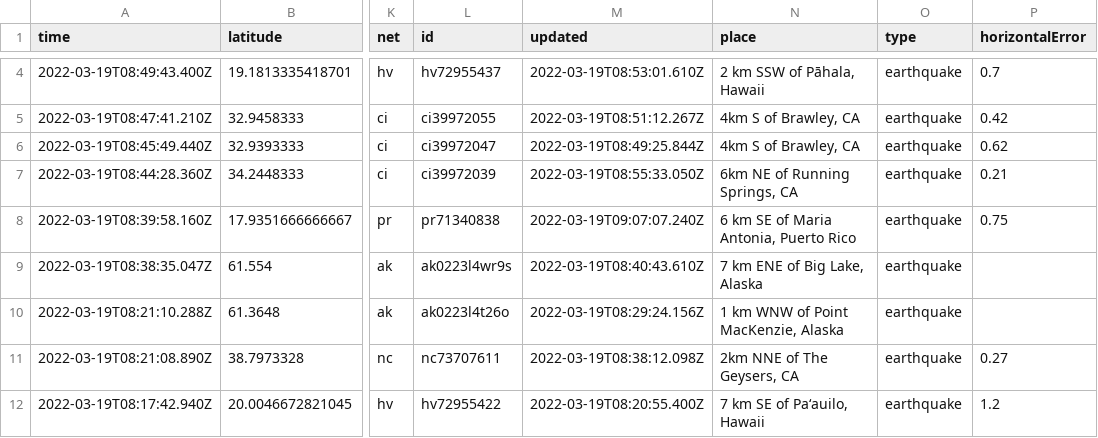
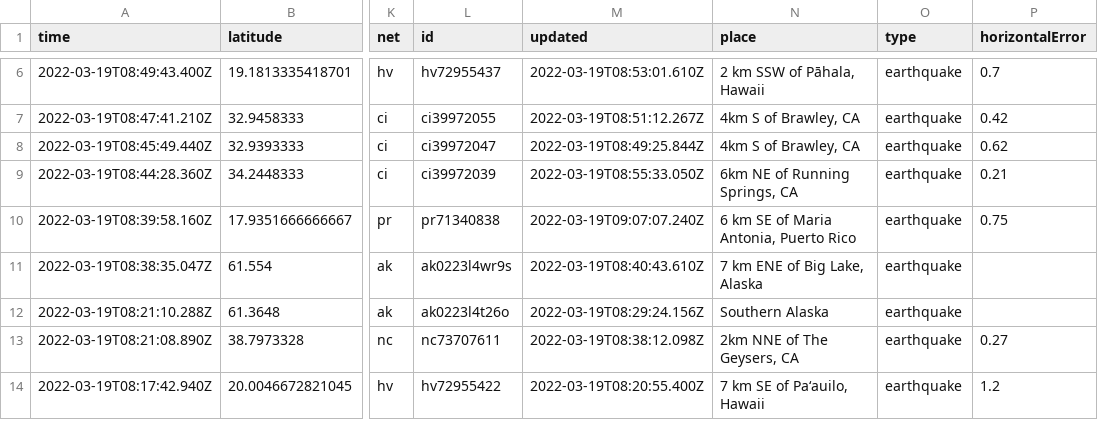
Before and after one commit to lambrechts/nicar2022-github-actions, a CSV file: usgs_current.csv, drawn as a sheet; only a part is shown, gaps mark what is left out; addresses are those after the commit; the diff covers the shown part only; the diff names each change by its address in the sheet, - before the commit and + after, or states it on an @@ line.

```diff
--- a/usgs_current.csv
+++ b/usgs_current.csv
-N12 (place): 1 km WNW of Point MacKenzie, Alaska
+N12 (place): Southern Alaska
```
Also changed, not shown: 2 added rows, 4 removed rows and 9 edited cells elsewhere in this file, usgs_main.csv.
